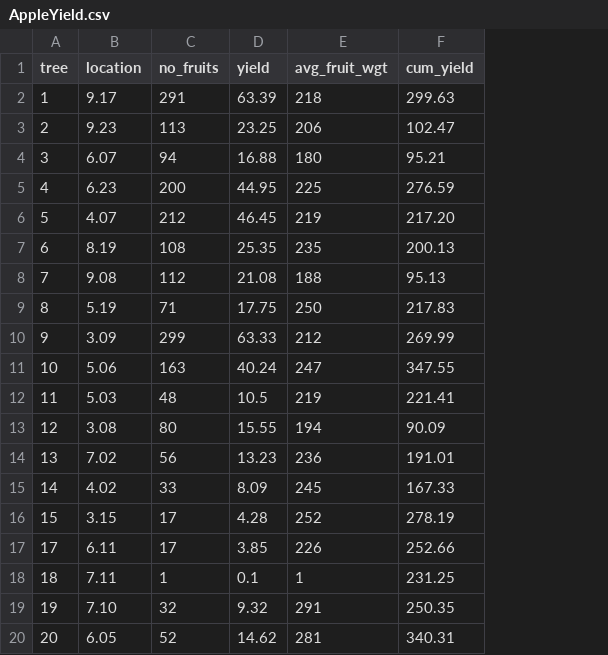
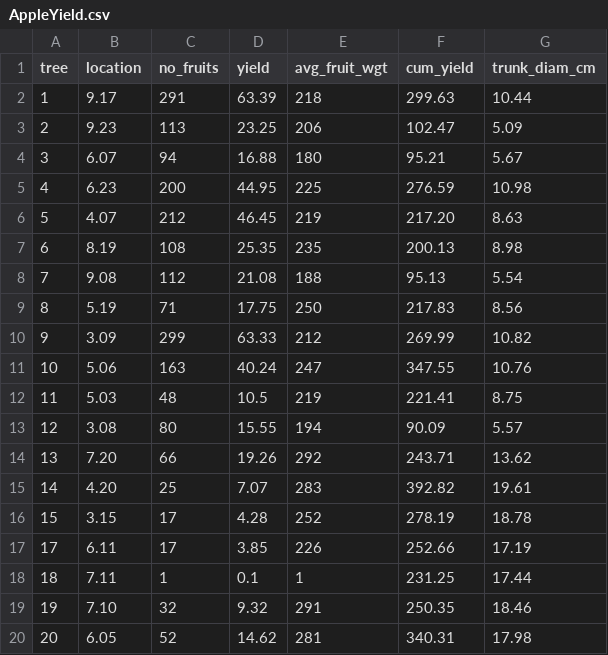
Before and after one commit to weecology/branch-arch, a CSV file: NC140/AppleYield.csv, drawn as a sheet; the diff names each change by its address in the sheet, - before the commit and + after, or states it on an @@ line.

Commit message:
AppleYield.csv: CORRECT ENTRY ERRORS; add trunk_diam_cm

```diff
--- a/NC140/AppleYield.csv
+++ b/NC140/AppleYield.csv
+column G (trunk_diam_cm), rows 2-20: 10.44 | 5.09 | 5.67 | 10.98 | 8.63 | 8.98 | 5.54 | 8.56 | 10.82 | 10.76 | 8.75 | 5.57 | 13.62 | 19.61 | 18.78 | 17.19 | 17.44 | 18.46 | 17.98
-B14 (location): 7.02
+B14 (location): 7.20
-C14 (no_fruits): 56
+C14 (no_fruits): 66
-D14 (yield): 13.23
+D14 (yield): 19.26
-E14 (avg_fruit_wgt): 236
+E14 (avg_fruit_wgt): 292
-F14 (cum_yield): 191.01
+F14 (cum_yield): 243.71
-B15 (location): 4.02
+B15 (location): 4.20
-C15 (no_fruits): 33
+C15 (no_fruits): 25
-D15 (yield): 8.09
+D15 (yield): 7.07
-E15 (avg_fruit_wgt): 245
+E15 (avg_fruit_wgt): 283
-F15 (cum_yield): 167.33
+F15 (cum_yield): 392.82
```
